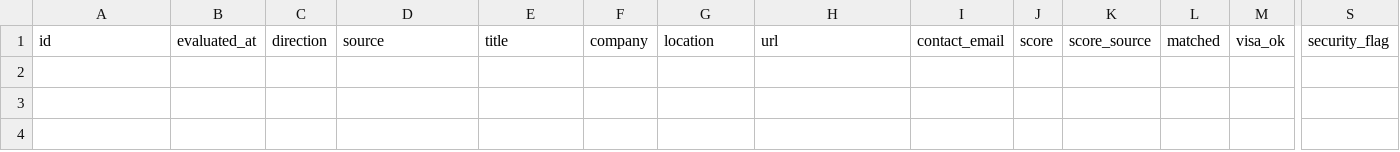
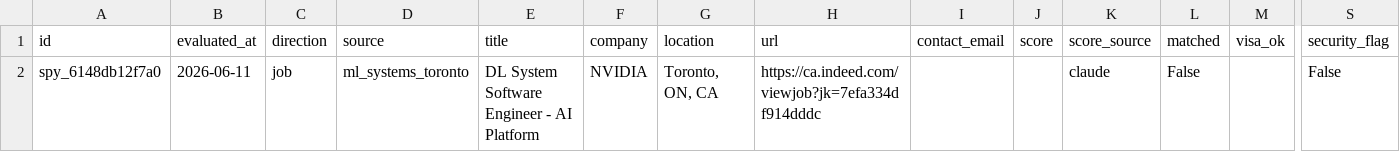
Before and after one commit to Halinen/Vettedjob, a CSV file: data/eval_log.csv, drawn as a sheet; only a part is shown, gaps mark what is left out; rows hold the shown columns only; the diff names each change by its address in the sheet, - before the commit and + after, or states it on an @@ line.

```diff
--- a/data/eval_log.csv
+++ b/data/eval_log.csv
+row 2: spy_6148db12f7a0 | 2026-06-11 | job | ml_systems_toronto | DL System Software Engineer - AI Platform | NVIDIA | Toronto, ON, CA | https://ca.indeed.com/viewjob?jk=7efa334df914dddc |  |  | claude | False |  | False
```
Also changed, not shown: 2 other files.
